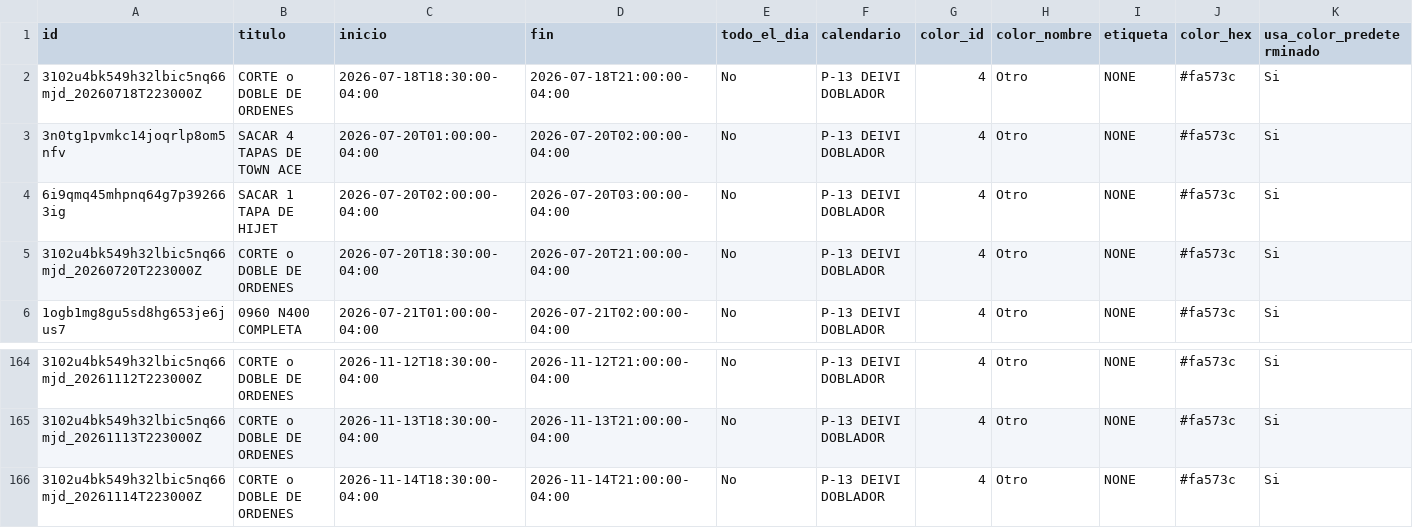
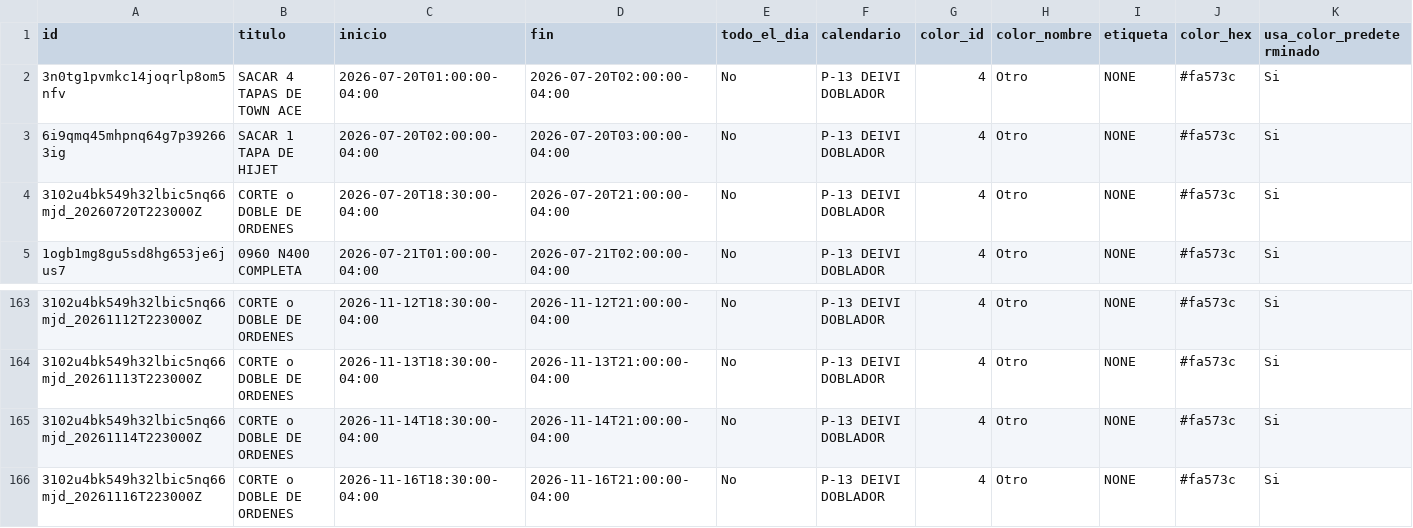
Before and after one commit to Osiris-14/rubio-defensa-ticket, a CSV file: public/data/calendario_armadores/armador_p13_deivi.csv, drawn as a sheet; only a part is shown, gaps mark what is left out; removed rows and columns are numbered as before the commit, all else as after; rows hold the shown columns only; the diff names each change by its address in the sheet, - before the commit and + after, or states it on an @@ line.

```diff
--- a/public/data/calendario_armadores/armador_p13_deivi.csv
+++ b/public/data/calendario_armadores/armador_p13_deivi.csv
-row 2: 3102u4bk549h32lbic5nq66mjd_20260718T223000Z | CORTE o DOBLE DE ORDENES | 2026-07-18T18:30:00-04:00 | 2026-07-18T21:00:00-04:00 | No | P-13 DEIVI DOBLADOR | 4 | Otro | NONE | #fa573c | Si
+row 166: 3102u4bk549h32lbic5nq66mjd_20261116T223000Z | CORTE o DOBLE DE ORDENES | 2026-11-16T18:30:00-04:00 | 2026-11-16T21:00:00-04:00 | No | P-13 DEIVI DOBLADOR | 4 | Otro | NONE | #fa573c | Si
```
Also changed, not shown: public/data/calendario_armadores/armador_encargado_fabricacion.csv, public/data/calendario_armadores/armador_puesto5.csv.
